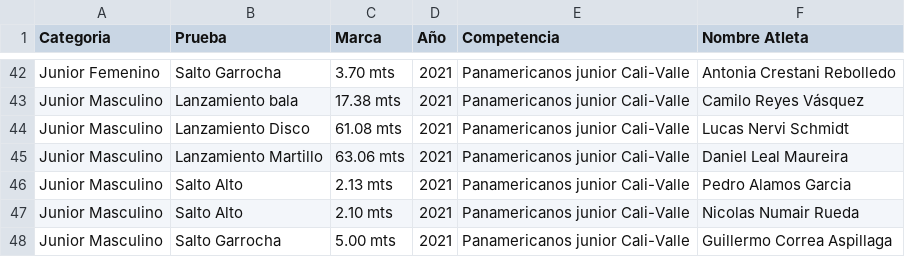
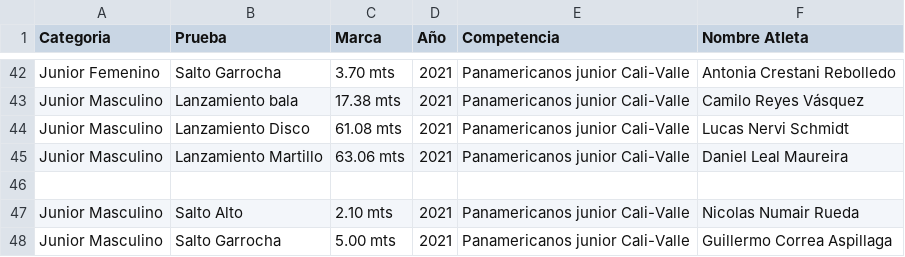
Before and after one commit to bkattanh/Repositorio_grupal_ulloa_pinto_kattan, a CSV file: Entrega_02 /Kattan_integrante_01_Panamericanos_database_01/Panamericanos_database.csv, drawn as a sheet; only a part is shown, gaps mark what is left out; the diff names each change by its address in the sheet, - before the commit and + after, or states it on an @@ line.

Commit message:
Update Panamericanos_database.csv

```diff
--- a/Entrega_02 /Kattan_integrante_01_Panamericanos_database_01/Panamericanos_database.csv
+++ b/Entrega_02 /Kattan_integrante_01_Panamericanos_database_01/Panamericanos_database.csv
-row 46: Junior Masculino | Salto Alto | 2.13 mts | 2021 | Panamericanos junior Cali-Valle | Pedro Alamos Garcia
+row 46: (empty)
```
